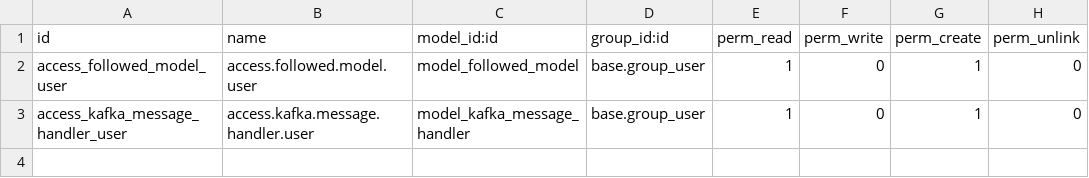
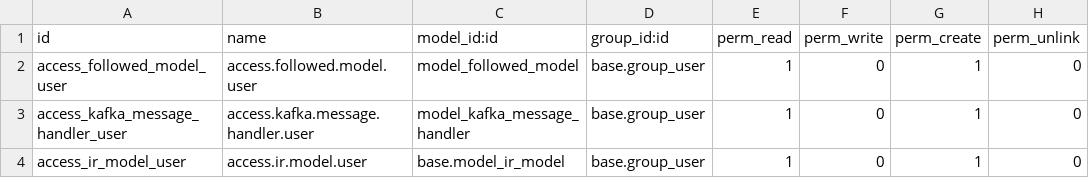
Before and after one commit to wonderbrands/wb_data_kafka_producer_engine, a CSV file: security/ir.model.access.csv, drawn as a sheet; the diff names each change by its address in the sheet, - before the commit and + after, or states it on an @@ line.

Commit message:
feat: resolved error in ir.module access

```diff
--- a/security/ir.model.access.csv
+++ b/security/ir.model.access.csv
+row 4: access_ir_model_user | access.ir.model.user | base.model_ir_model | base.group_user | 1 | 0 | 1 | 0
```
Also changed, not shown: 1 other file.
